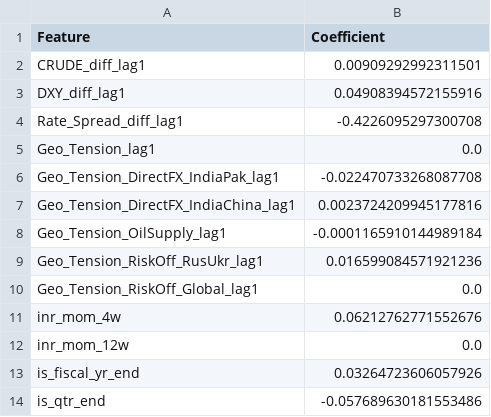
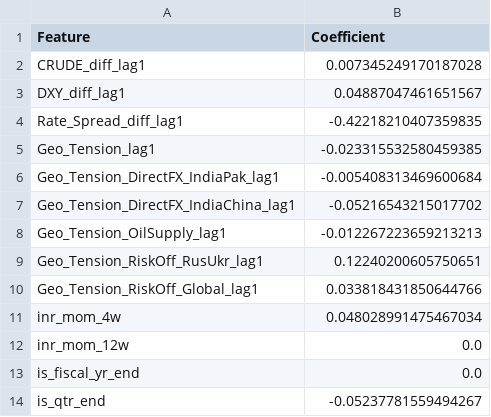
Before and after one commit to srishti7103/RupeeRisk, a CSV file: data/processed/lasso_coefficients.csv, drawn as a sheet.

Commit message:
Blend curated global events into GDELT RiskOff_Global channel to prevent blank data on BQ execution

```diff
--- a/data/processed/lasso_coefficients.csv
+++ b/data/processed/lasso_coefficients.csv
@@ -1,14 +1,14 @@
 Feature,Coefficient
-CRUDE_diff_lag1,0.00909292992311501
-DXY_diff_lag1,0.04908394572155916
-Rate_Spread_diff_lag1,-0.4226095297300708
-Geo_Tension_lag1,0.0
-Geo_Tension_DirectFX_IndiaPak_lag1,-0.022470733268087708
-Geo_Tension_DirectFX_IndiaChina_lag1,0.0023724209945177816
-Geo_Tension_OilSupply_lag1,-0.0001165910144989184
-Geo_Tension_RiskOff_RusUkr_lag1,0.016599084571921236
-Geo_Tension_RiskOff_Global_lag1,0.0
-inr_mom_4w,0.06212762771552676
+CRUDE_diff_lag1,0.007345249170187028
+DXY_diff_lag1,0.04887047461651567
+Rate_Spread_diff_lag1,-0.42218210407359835
+Geo_Tension_lag1,-0.023315532580459385
+Geo_Tension_DirectFX_IndiaPak_lag1,-0.005408313469600684
+Geo_Tension_DirectFX_IndiaChina_lag1,-0.05216543215017702
+Geo_Tension_OilSupply_lag1,-0.012267223659213213
+Geo_Tension_RiskOff_RusUkr_lag1,0.12240200605750651
+Geo_Tension_RiskOff_Global_lag1,0.033818431850644766
+inr_mom_4w,0.048028991475467034
 inr_mom_12w,0.0
-is_fiscal_yr_end,0.03264723606057926
-is_qtr_end,-0.057689630181553486
+is_fiscal_yr_end,0.0
+is_qtr_end,-0.05237781559494267
```
Also changed, not shown: data/processed/model_metrics.csv, data/processed/regime_metrics.csv, 5 other files.
